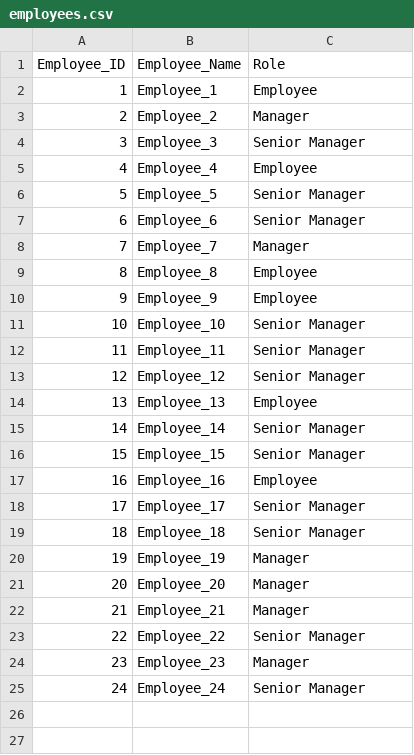
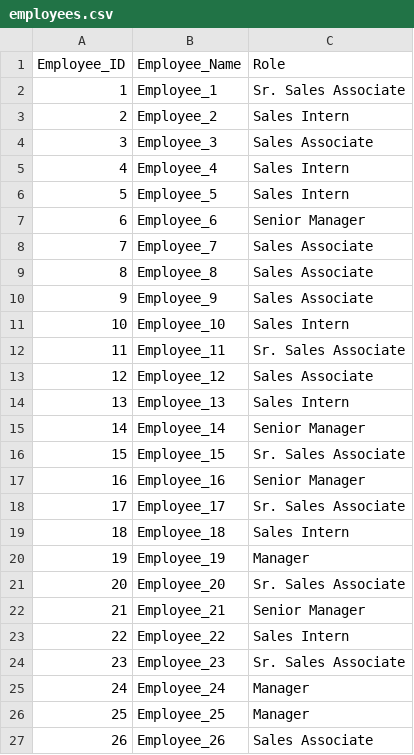
Before and after one commit to inderrana/GEWIS-Eindhoven, a CSV file: data/employees.csv, drawn as a sheet.

```diff
--- a/data/employees.csv
+++ b/data/employees.csv
@@ -1,25 +1,27 @@
 Employee_ID,Employee_Name,Role
-1,Employee_1,Employee
-2,Employee_2,Manager
-3,Employee_3,Senior Manager
-4,Employee_4,Employee
-5,Employee_5,Senior Manager
+1,Employee_1,Sr. Sales Associate
+2,Employee_2,Sales Intern
+3,Employee_3,Sales Associate
+4,Employee_4,Sales Intern
+5,Employee_5,Sales Intern
 6,Employee_6,Senior Manager
-7,Employee_7,Manager
-8,Employee_8,Employee
-9,Employee_9,Employee
-10,Employee_10,Senior Manager
-11,Employee_11,Senior Manager
-12,Employee_12,Senior Manager
-13,Employee_13,Employee
+7,Employee_7,Sales Associate
+8,Employee_8,Sales Associate
+9,Employee_9,Sales Associate
+10,Employee_10,Sales Intern
+11,Employee_11,Sr. Sales Associate
+12,Employee_12,Sales Associate
+13,Employee_13,Sales Intern
 14,Employee_14,Senior Manager
-15,Employee_15,Senior Manager
-16,Employee_16,Employee
-17,Employee_17,Senior Manager
-18,Employee_18,Senior Manager
+15,Employee_15,Sr. Sales Associate
+16,Employee_16,Senior Manager
+17,Employee_17,Sr. Sales Associate
+18,Employee_18,Sales Intern
 19,Employee_19,Manager
-20,Employee_20,Manager
-21,Employee_21,Manager
-22,Employee_22,Senior Manager
-23,Employee_23,Manager
-24,Employee_24,Senior Manager
+20,Employee_20,Sr. Sales Associate
+21,Employee_21,Senior Manager
+22,Employee_22,Sales Intern
+23,Employee_23,Sr. Sales Associate
+24,Employee_24,Manager
+25,Employee_25,Manager
+26,Employee_26,Sales Associate
```
Also changed, not shown: 2 other files.
